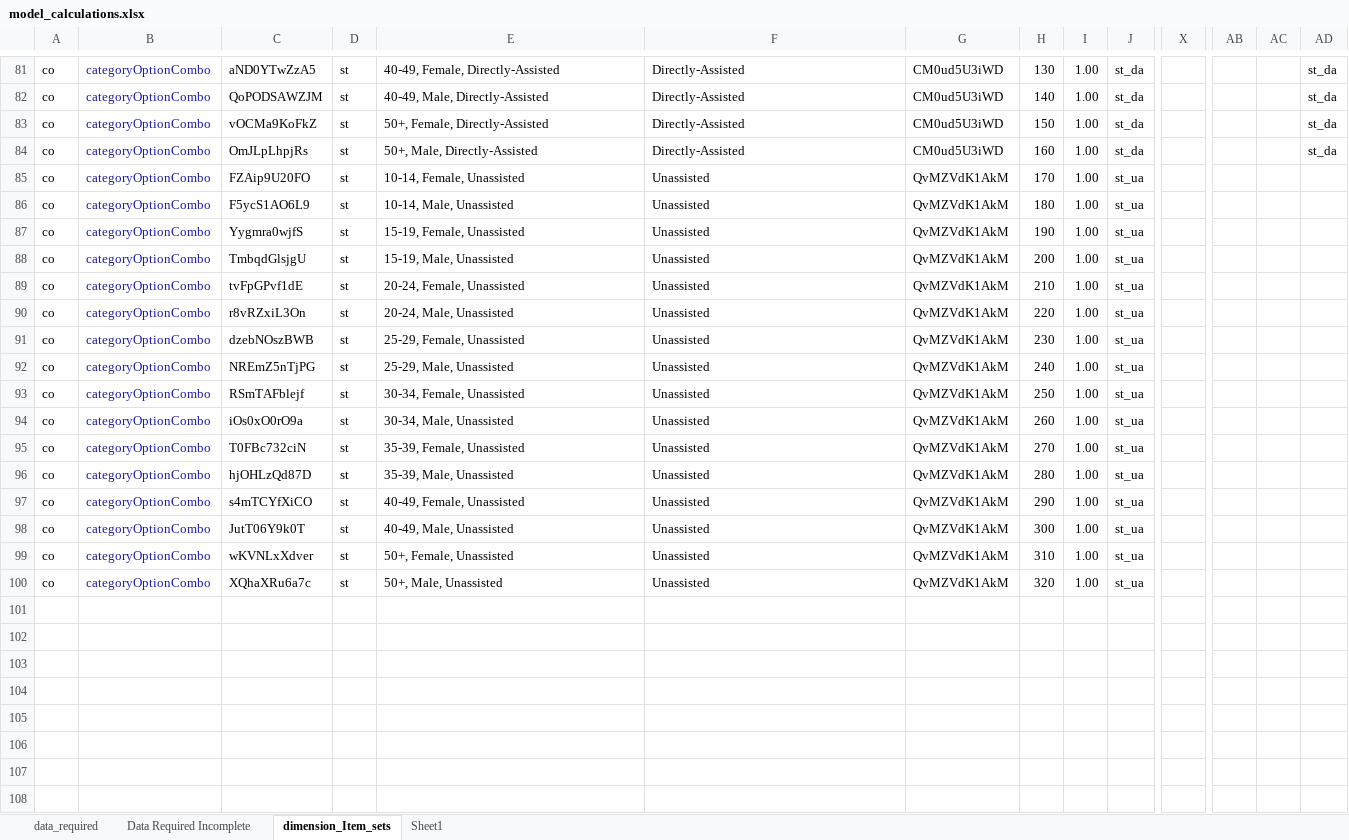
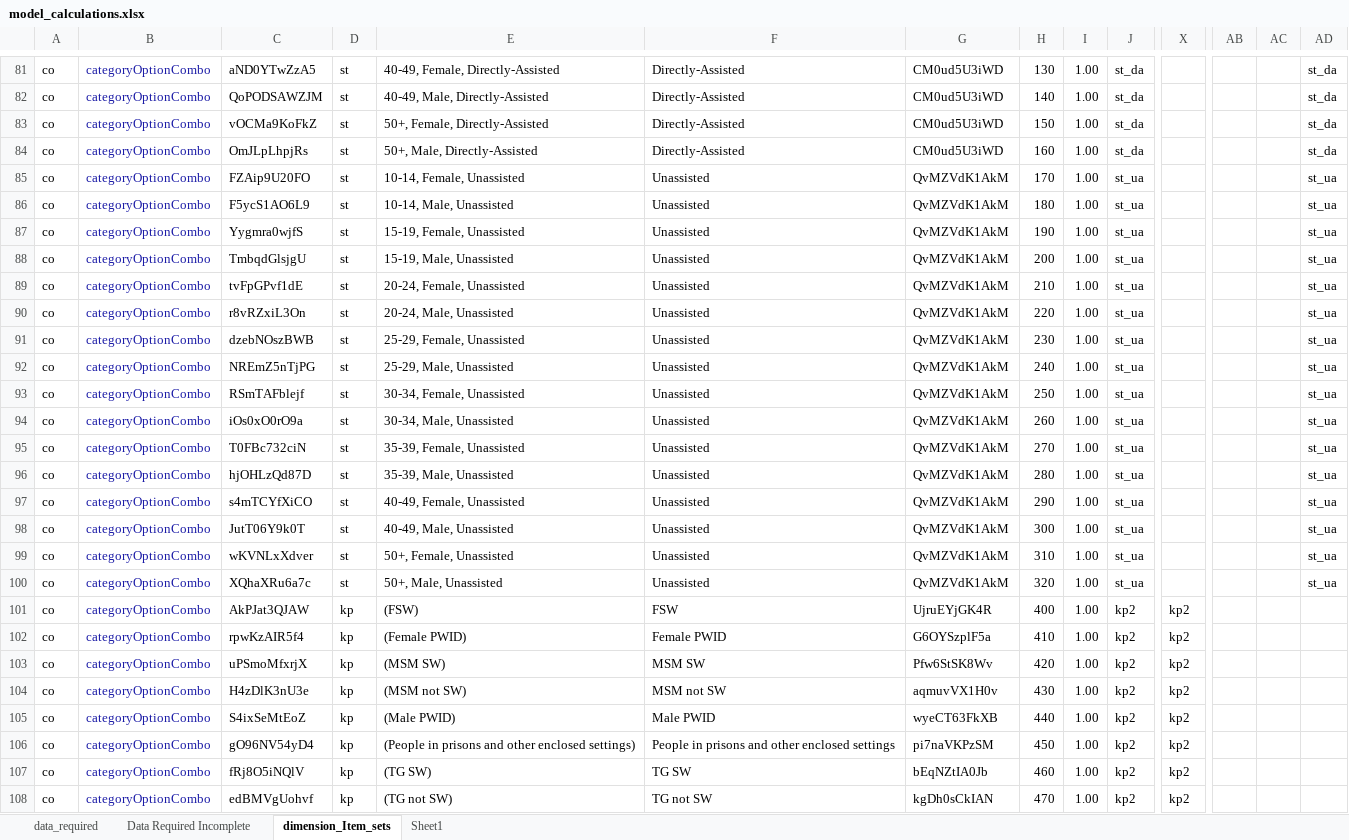
Before and after one commit to pepfar-datim/data-pack-commons, an Excel workbook: data-raw/model_calculations/model_calculations.xlsx, sheet dimension_Item_sets, drawn as a sheet; only a part is shown, gaps mark what is left out; values as stored, in another font and other column widths than the file's, no borders; rows hold the shown columns only; the diff covers the shown part only; the diff names each change by its address in the sheet, - before the commit and + after, or states it on an @@ line.

Commit message:
Adding self test and kp_prev(keypop) category option combos to dimension_item_sets

```diff
--- a/data-raw/model_calculations/model_calculations.xlsx (sheet dimension_Item_sets)
+++ b/data-raw/model_calculations/model_calculations.xlsx (sheet dimension_Item_sets)
-AD85:AD100: (empty)
+AD85:AD100: st_ua
+row 101: co | categoryOptionCombo | AkPJat3QJAW | kp | (FSW) | FSW | UjruEYjGK4R | 400 | 1.00 | kp2 | kp2
+row 102: co | categoryOptionCombo | rpwKzAIR5f4 | kp | (Female PWID) | Female PWID | G6OYSzplF5a | 410 | 1.00 | kp2 | kp2
+row 103: co | categoryOptionCombo | uPSmoMfxrjX | kp | (MSM SW) | MSM SW | Pfw6StSK8Wv | 420 | 1.00 | kp2 | kp2
+row 104: co | categoryOptionCombo | H4zDlK3nU3e | kp | (MSM not SW) | MSM not SW | aqmuvVX1H0v | 430 | 1.00 | kp2 | kp2
+row 105: co | categoryOptionCombo | S4ixSeMtEoZ | kp | (Male PWID) | Male PWID | wyeCT63FkXB | 440 | 1.00 | kp2 | kp2
+row 106: co | categoryOptionCombo | gO96NV54yD4 | kp | (People in prisons and other enclosed settings) | People in prisons and other enclosed settings | pi7naVKPzSM | 450 | 1.00 | kp2 | kp2
+row 107: co | categoryOptionCombo | fRj8O5iNQlV | kp | (TG SW) | TG SW | bEqNZtIA0Jb | 460 | 1.00 | kp2 | kp2
+row 108: co | categoryOptionCombo | edBMVgUohvf | kp | (TG not SW) | TG not SW | kgDh0sCkIAN | 470 | 1.00 | kp2 | kp2
```
Also changed, not shown: 4 edited cells elsewhere in this sheet, formulas that keep their value, 1 other file.
